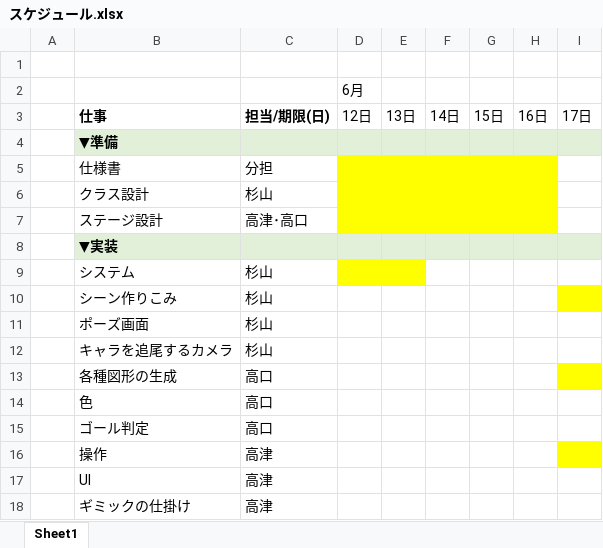
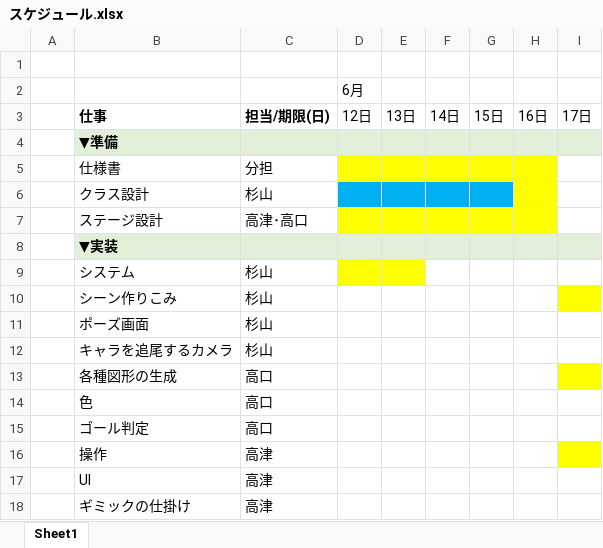
Before and after one commit to Honey-old-Fashion/Honer-old-Fashion, an Excel workbook: document/スケジュール.xlsx, sheet Sheet1, drawn as a sheet; only a part is shown; values as stored, in another font and other column widths than the file's, no borders; the diff names each change by its address in the sheet, - before the commit and + after, or states it on an @@ line.

Commit message:
スケジュールの更新・仕様書の追加・コーディングルールの追加

```diff
--- a/document/スケジュール.xlsx (sheet Sheet1)
+++ b/document/スケジュール.xlsx (sheet Sheet1)
-D6:G6 fill: #FFFF00
+D6:G6 fill: #00B0F0
```
Also changed, not shown: 5 other files.
